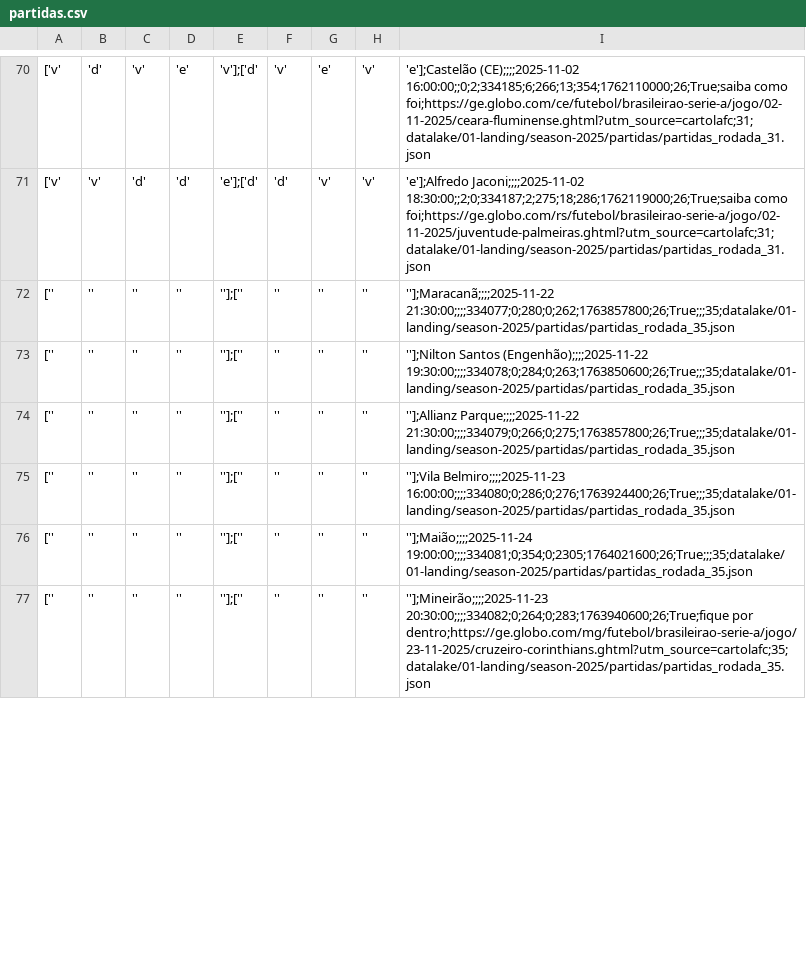
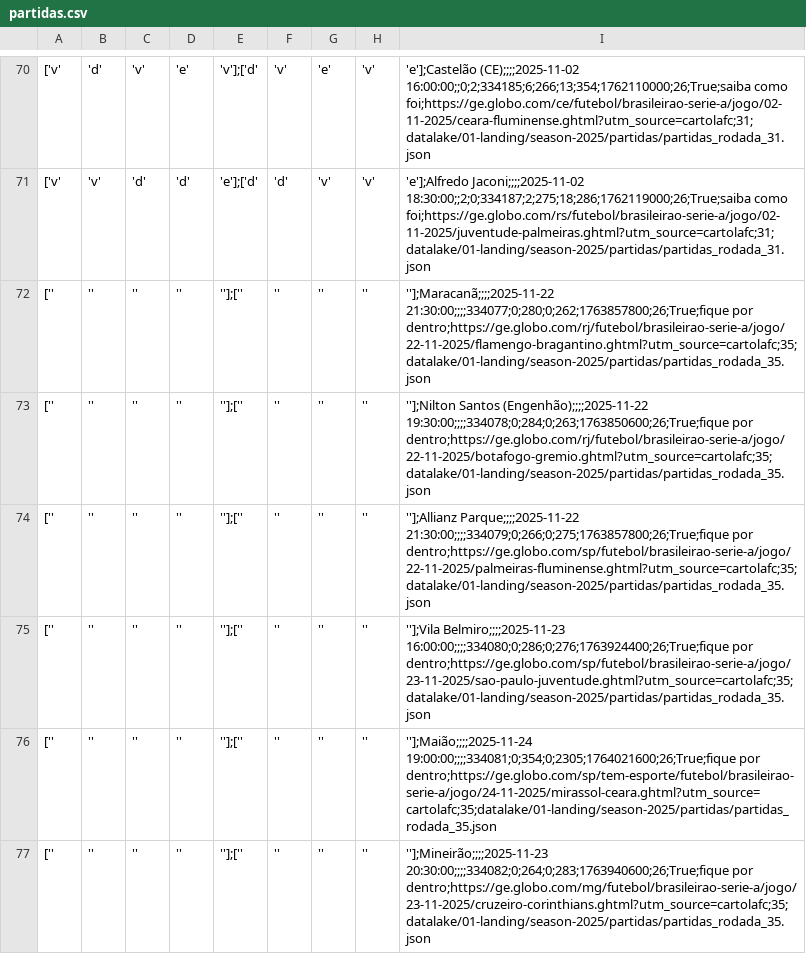
Before and after one commit to adntayer/cartola_datalake, a CSV file: datalake/02-bronze/season-2025/partidas/partidas.csv, drawn as a sheet; only a part is shown, gaps mark what is left out; the diff covers the shown part only; the diff names each change by its address in the sheet, - before the commit and + after, or states it on an @@ line.

Commit message:
📡 [data landing-to-bronze partidas]: automatic update data Fri Nov 21 10:37:34 UTC 2025

```diff
--- a/datalake/02-bronze/season-2025/partidas/partidas.csv
+++ b/datalake/02-bronze/season-2025/partidas/partidas.csv
-I72: ''];Maracanã;;;;2025-11-22 21:30:00;;;;334077;0;280;0;262;1763857800;26;True;;;35;datalake/01-landing/season-2025/partidas/partidas_rodada_35.json
+I72: ''];Maracanã;;;;2025-11-22 21:30:00;;;;334077;0;280;0;262;1763857800;26;True;fique por dentro;https://ge.globo.com/rj/futebol/brasileirao-serie-a/jogo/22-11-2025/flamengo-bragantino.ghtml?utm_source=cartolafc;35;datalake/01-landing/season-2025/partidas/partidas_rodada_35.json
-I73: …Santos (Engenhão);;;;2025-11-22 19:30:00;;;;334078;0;284;0;263;1763850600;26;True;;;35;datalake/01-landing/season-2025/partidas/partidas_rodada_35.json
+I73: …Santos (Engenhão);;;;2025-11-22 19:30:00;;;;334078;0;284;0;263;1763850600;26;True;fique por dentro;https://ge.globo.com/rj/futebol/brasileirao-serie-a/jogo/22-11-2025/botafogo-gremio.ghtml?utm_source=cartolafc;35;datalake/01-landing/season-2025/partidas/partidas_rodada_35.json
-I74: ''];Allianz Parque;;;;2025-11-22 21:30:00;;;;334079;0;266;0;275;1763857800;26;True;;;35;datalake/01-landing/season-2025/partidas/partidas_rodada_35.json
+I74: ''];Allianz Parque;;;;2025-11-22 21:30:00;;;;334079;0;266;0;275;1763857800;26;True;fique por dentro;https://ge.globo.com/sp/futebol/brasileirao-serie-a/jogo/22-11-2025/palmeiras-fluminense.ghtml?utm_source=cartolafc;35;datalake/01-landing/season-2025/partidas/partidas_rodada_35.json
-I75: ''];Vila Belmiro;;;;2025-11-23 16:00:00;;;;334080;0;286;0;276;1763924400;26;True;;;35;datalake/01-landing/season-2025/partidas/partidas_rodada_35.json
+I75: ''];Vila Belmiro;;;;2025-11-23 16:00:00;;;;334080;0;286;0;276;1763924400;26;True;fique por dentro;https://ge.globo.com/sp/futebol/brasileirao-serie-a/jogo/23-11-2025/sao-paulo-juventude.ghtml?utm_source=cartolafc;35;datalake/01-landing/season-2025/partidas/partidas_rodada_35.json
-I76: ''];Maião;;;;2025-11-24 19:00:00;;;;334081;0;354;0;2305;1764021600;26;True;;;35;datalake/01-landing/season-2025/partidas/partidas_rodada_35.json
+I76: ''];Maião;;;;2025-11-24 19:00:00;;;;334081;0;354;0;2305;1764021600;26;True;fique por dentro;https://ge.globo.com/sp/tem-esporte/futebol/brasileirao-serie-a/jogo/24-11-2025/mirassol-ceara.ghtml?utm_source=cartolafc;35;datalake/01-landing/season-2025/partidas/partidas_rodada_35.json
```
Also changed, not shown: 10 edited cells elsewhere in this file.
